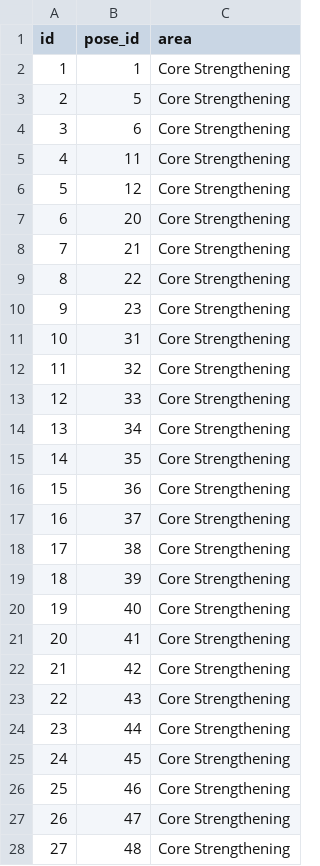
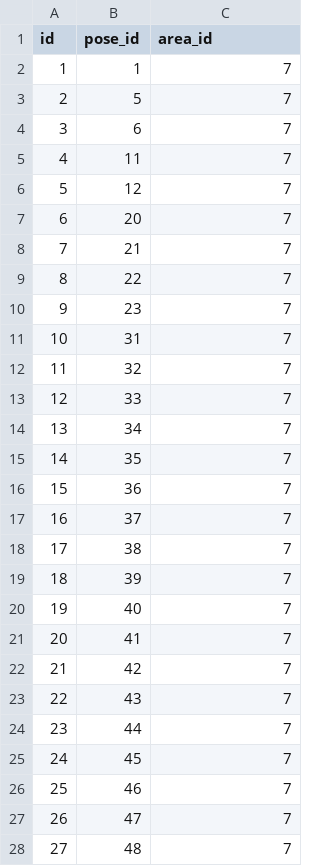
Before and after one commit to LeighTerhaar-AppDev/final-project, a CSV file: lib/csvs/corestrengthening.csv, drawn as a sheet; only a part is shown; the diff covers the shown part only.

```diff
--- a/lib/csvs/corestrengthening.csv
+++ b/lib/csvs/corestrengthening.csv
@@ -1,28 +1,28 @@
-id,pose_id,area
-1,1,Core Strengthening
-2,5,Core Strengthening
-3,6,Core Strengthening
-4,11,Core Strengthening
-5,12,Core Strengthening
-6,20,Core Strengthening
-7,21,Core Strengthening
-8,22,Core Strengthening
-9,23,Core Strengthening
-10,31,Core Strengthening
-11,32,Core Strengthening
-12,33,Core Strengthening
-13,34,Core Strengthening
-14,35,Core Strengthening
-15,36,Core Strengthening
-16,37,Core Strengthening
-17,38,Core Strengthening
-18,39,Core Strengthening
-19,40,Core Strengthening
-20,41,Core Strengthening
-21,42,Core Strengthening
-22,43,Core Strengthening
-23,44,Core Strengthening
-24,45,Core Strengthening
-25,46,Core Strengthening
-26,47,Core Strengthening
-27,48,Core Strengthening
+id,pose_id,area_id
+1,1,7
+2,5,7
+3,6,7
+4,11,7
+5,12,7
+6,20,7
+7,21,7
+8,22,7
+9,23,7
+10,31,7
+11,32,7
+12,33,7
+13,34,7
+14,35,7
+15,36,7
+16,37,7
+17,38,7
+18,39,7
+19,40,7
+20,41,7
+21,42,7
+22,43,7
+23,44,7
+24,45,7
+25,46,7
+26,47,7
+27,48,7
```
Also changed, not shown: 80 edited cells elsewhere in this file, lib/csvs/armshoulderstrengthening.csv, lib/csvs/armshoulderstretching.csv, 34 other files.
